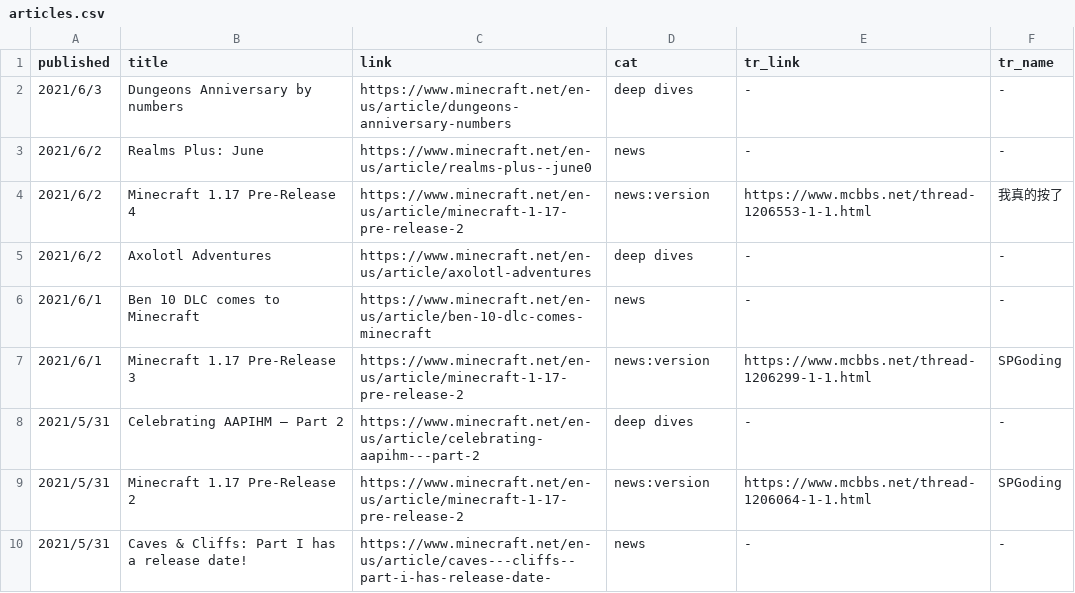
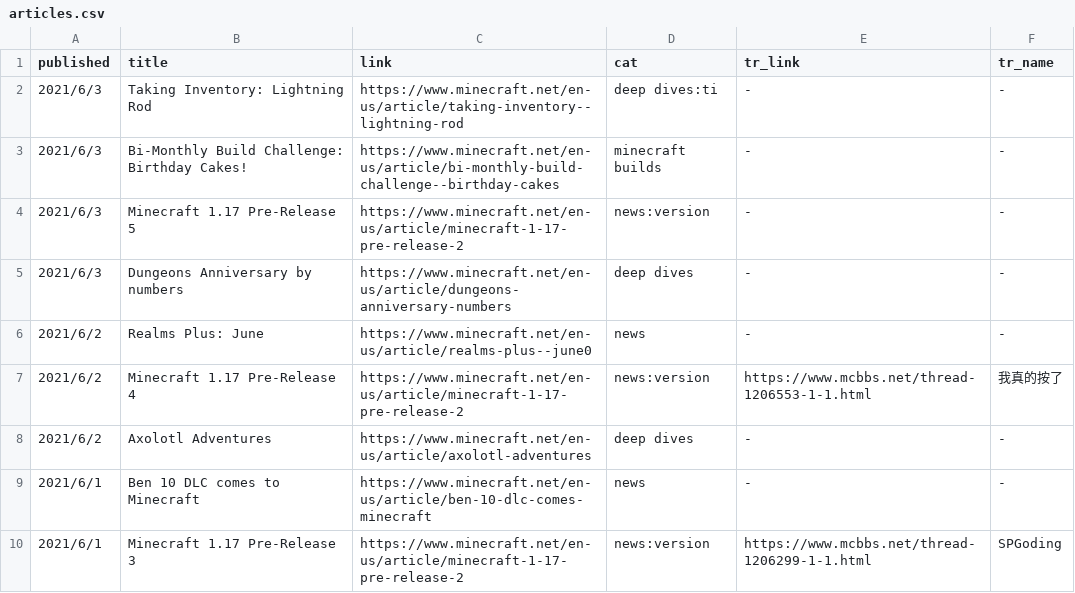
Before and after one commit to SPXFellow/minecraft.net-translations, a CSV file: articles.csv, drawn as a sheet; only a part is shown; the shorter side is filled out with more unchanged rows.

```diff
--- a/articles.csv
+++ b/articles.csv
@@ -1,2 +1,5 @@
 published,title,link,cat,tr_link,tr_name
+2021/6/3,Taking Inventory: Lightning Rod,https://www.minecraft.net/en-us/article/taking-inventory--lightning-rod,deep dives:ti,-,-
+2021/6/3,Bi-Monthly Build Challenge: Birthday Cakes!,https://www.minecraft.net/en-us/article/bi-monthly-build-challenge--birthday-cakes,minecraft builds,-,-
+2021/6/3,Minecraft 1.17 Pre-Release 5,https://www.minecraft.net/en-us/article/minecraft-1-17-pre-release-2,news:version,-,-
 2021/6/3,Dungeons Anniversary by numbers,https://www.minecraft.net/en-us/article/dungeons-anniversary-numbers,deep dives,-,-
```
